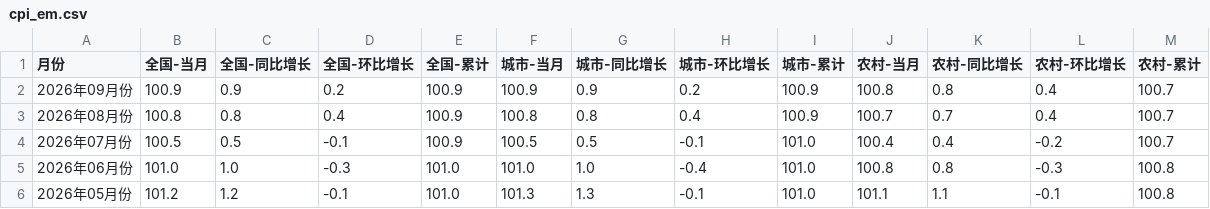
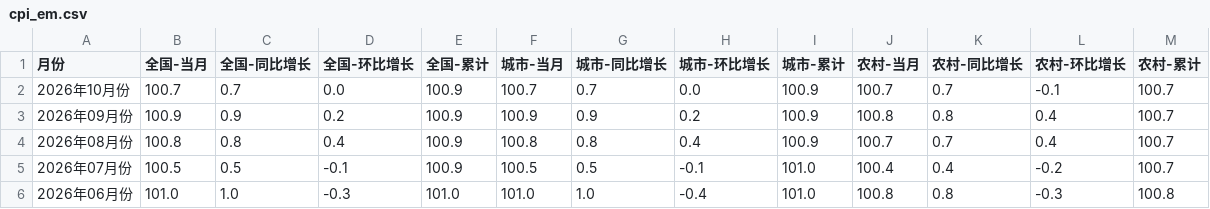
Before and after one commit to jayson8199/futures-signals, a CSV file: data/macro/cpi_em.csv, drawn as a sheet; only a part is shown; the shorter side is filled out with more unchanged rows; the diff names each change by its address in the sheet, - before the commit and + after, or states it on an @@ line.

```diff
--- a/data/macro/cpi_em.csv
+++ b/data/macro/cpi_em.csv
+row 2: 2026年10月份 | 100.7 | 0.7 | 0.0 | 100.9 | 100.7 | 0.7 | 0.0 | 100.9 | 100.7 | 0.7 | -0.1 | 100.7
```
Also changed, not shown: data/macro/ppi_em.csv, 1 other file.
